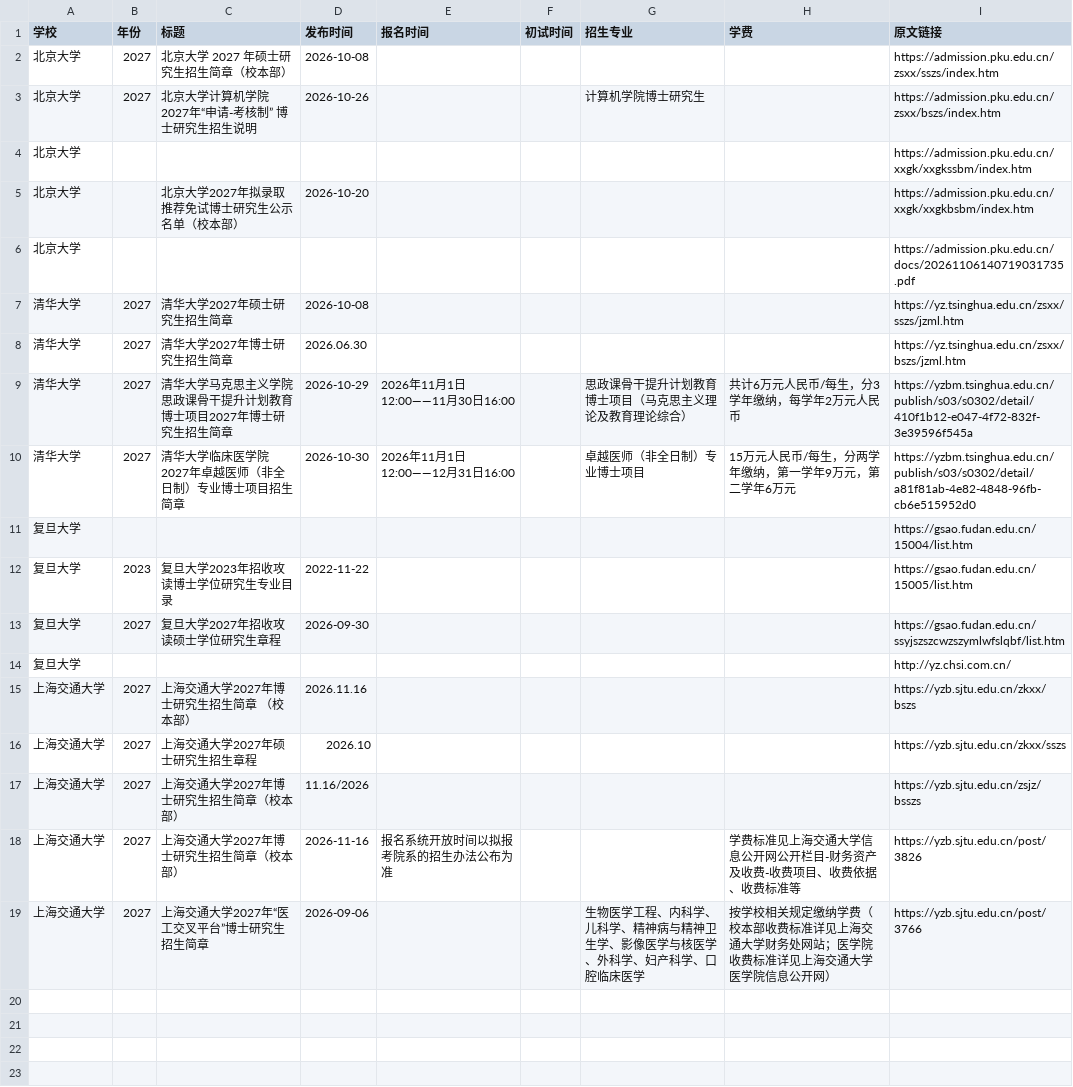
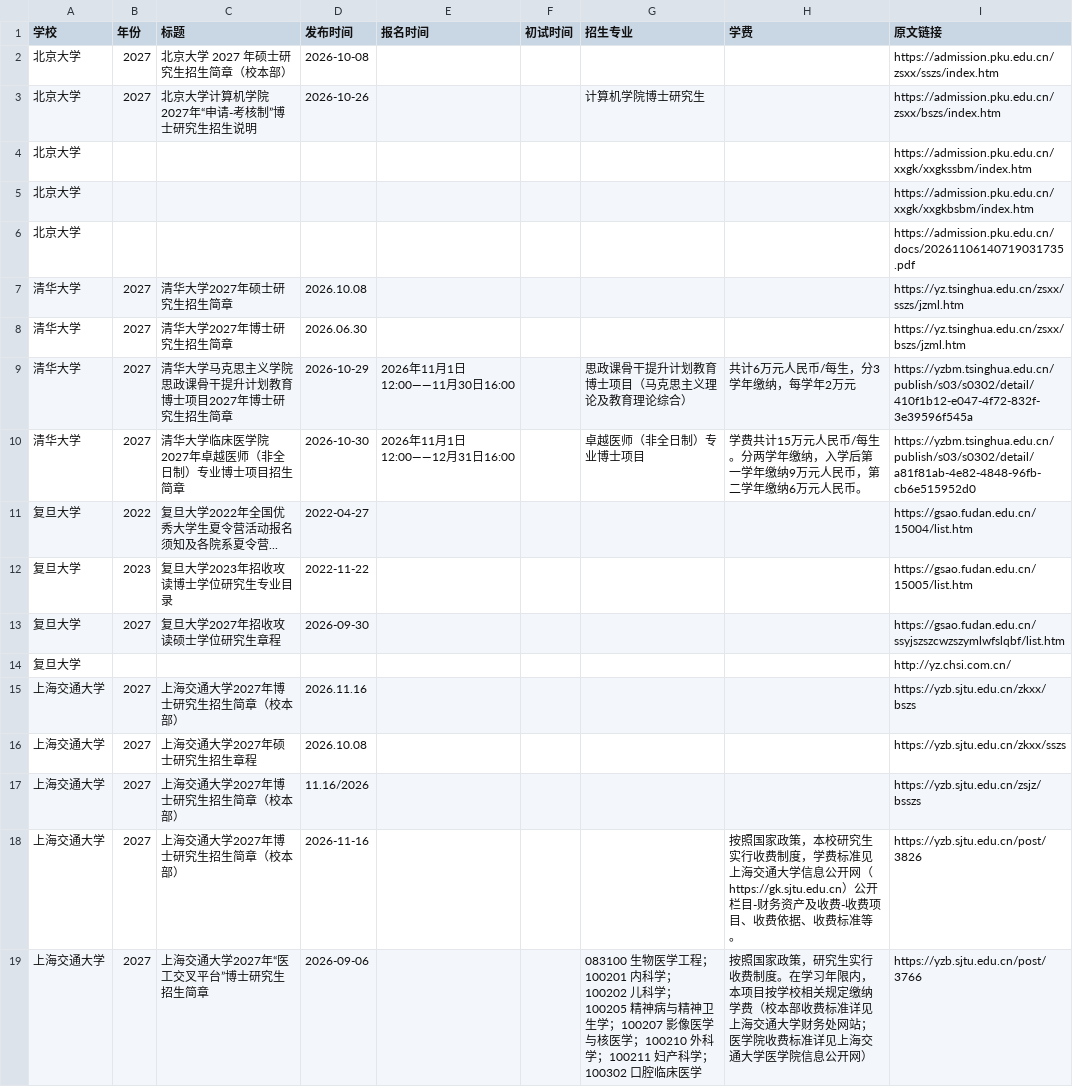
Before and after one commit to 1qq533/grad-admission-crawler, a CSV file: result.csv, drawn as a sheet.

```diff
--- a/result.csv
+++ b/result.csv
@@ -2,11 +2,11 @@
 北京大学,2027,北京大学 2027 年硕士研究生招生简章（校本部）,2026-10-08,,,,,https://admission.pku.edu.cn/zsxx/sszs/index.htm
-北京大学,2027,北京大学计算机学院2027年“申请-考核制” 博士研究生招生说明,2026-10-26,,,计算机学院博士研究生,,https://admission.pku.edu.cn/zsxx/bszs/index.htm
+北京大学,2027,北京大学计算机学院2027年“申请-考核制”博士研究生招生说明,2026-10-26,,,计算机学院博士研究生,,https://admission.pku.edu.cn/zsxx/bszs/index.htm
 北京大学,,,,,,,,https://admission.pku.edu.cn/xxgk/xxgkssbm/index.htm
-北京大学,,北京大学2027年拟录取推荐免试博士研究生公示名单（校本部）,2026-10-20,,,,,https://admission.pku.edu.cn/xxgk/xxgkbsbm/index.htm
+北京大学,,,,,,,,https://admission.pku.edu.cn/xxgk/xxgkbsbm/index.htm
 北京大学,,,,,,,,https://admission.pku.edu.cn/docs/20261106140719031735.pdf
-清华大学,2027,清华大学2027年硕士研究生招生简章,2026-10-08,,,,,https://yz.tsinghua.edu.cn/zsxx/sszs/jzml.htm
+清华大学,2027,清华大学2027年硕士研究生招生简章,2026.10.08,,,,,https://yz.tsinghua.edu.cn/zsxx/sszs/jzml.htm
 清华大学,2027,清华大学2027年博士研究生招生简章,2026.06.30,,,,,https://yz.tsinghua.edu.cn/zsxx/bszs/jzml.htm
-清华大学,2027,清华大学马克思主义学院思政课骨干提升计划教育博士项目2027年博士研究生招生简章,2026-10-29,2026年11月1日12:00——11月30日16:00,,思政课骨干提升计划教育博士项目（马克思主义理论及教育理论综合）,共计6万元人民币/每生，分3学年缴纳，每学年2万元人民币,https://yzbm.tsinghua.edu.cn/publish/s03/s0302/detail/410f1b12-e047-4f72-832f-3e39596f545a
-清华大学,2027,清华大学临床医学院2027年卓越医师（非全日制）专业博士项目招生简章,2026-10-30,2026年11月1日12:00——12月31日16:00,,卓越医师（非全日制）专业博士项目,15万元人民币/每生，分两学年缴纳，第一学年9万元，第二学年6万元,https://yzbm.tsinghua.edu.cn/publish/s03/s0302/detail/a81f81ab-4e82-4848-96fb-cb6e515952d0
-复旦大学,,,,,,,,https://gsao.fudan.edu.cn/15004/list.htm
+清华大学,2027,清华大学马克思主义学院思政课骨干提升计划教育博士项目2027年博士研究生招生简章,2026-10-29,2026年11月1日12:00——11月30日16:00,,思政课骨干提升计划教育博士项目（马克思主义理论及教育理论综合）,共计6万元人民币/每生，分3学年缴纳，每学年2万元,https://yzbm.tsinghua.edu.cn/publish/s03/s0302/detail/410f1b12-e047-4f72-832f-3e39596f545a
+清华大学,2027,清华大学临床医学院2027年卓越医师（非全日制）专业博士项目招生简章,2026-10-30,2026年11月1日12:00——12月31日16:00,,卓越医师（非全日制）专业博士项目,学费共计15万元人民币/每生。分两学年缴纳，入学后第一学年缴纳9万元人民币，第二学年缴纳6万元人民币。,https://yzbm.tsinghua.edu.cn/publish/s03/s0302/detail/a81f81ab-4e82-4848-96fb-cb6e515952d0
+复旦大学,2022,复旦大学2022年全国优秀大学生夏令营活动报名须知及各院系夏令营...,2022-04-27,,,,,https://gsao.fudan.edu.cn/15004/list.htm
 复旦大学,2023,复旦大学2023年招收攻读博士学位研究生专业目录,2022-11-22,,,,,https://gsao.fudan.edu.cn/15005/list.htm
@@ -14,6 +14,6 @@
 复旦大学,,,,,,,,http://yz.chsi.com.cn/
-上海交通大学,2027,上海交通大学2027年博士研究生招生简章 （校本部）,2026.11.16,,,,,https://yzb.sjtu.edu.cn/zkxx/bszs
-上海交通大学,2027,上海交通大学2027年硕士研究生招生章程,2026.10,,,,,https://yzb.sjtu.edu.cn/zkxx/sszs
+上海交通大学,2027,上海交通大学2027年博士研究生招生简章（校本部）,2026.11.16,,,,,https://yzb.sjtu.edu.cn/zkxx/bszs
+上海交通大学,2027,上海交通大学2027年硕士研究生招生章程,2026.10.08,,,,,https://yzb.sjtu.edu.cn/zkxx/sszs
 上海交通大学,2027,上海交通大学2027年博士研究生招生简章（校本部）,11.16/2026,,,,,https://yzb.sjtu.edu.cn/zsjz/bsszs
-上海交通大学,2027,上海交通大学2027年博士研究生招生简章（校本部）,2026-11-16,报名系统开放时间以拟报考院系的招生办法公布为准,,,学费标准见上海交通大学信息公开网公开栏目-财务资产及收费-收费项目、收费依据、收费标准等,https://yzb.sjtu.edu.cn/post/3826
-上海交通大学,2027,上海交通大学2027年“医工交叉平台”博士研究生招生简章,2026-09-06,,,生物医学工程、内科学、儿科学、精神病与精神卫生学、影像医学与核医学、外科学、妇产科学、口腔临床医学,按学校相关规定缴纳学费（校本部收费标准详见上海交通大学财务处网站；医学院收费标准详见上海交通大学医学院信息公开网）,https://yzb.sjtu.edu.cn/post/3766
+上海交通大学,2027,上海交通大学2027年博士研究生招生简章（校本部）,2026-11-16,,,,按照国家政策，本校研究生实行收费制度，学费标准见上海交通大学信息公开网（https://gk.sjtu.edu.cn）公开栏目-财务资产及收费-收费项目、收费依据、收费标准等。,https://yzb.sjtu.edu.cn/post/3826
+上海交通大学,2027,上海交通大学2027年“医工交叉平台”博士研究生招生简章,2026-09-06,,,083100 生物医学工程；100201 内科学；100202 儿科学；100205 精神病与精神卫生学；100207 影像医学与核医学；100210 外科学；100211 妇产科学；100302 口腔临床医学,按照国家政策，研究生实行收费制度。在学习年限内，本项目按学校相关规定缴纳学费（校本部收费标准详见上海交通大学财务处网站；医学院收费标准详见上海交通大学医学院信息公开网）,https://yzb.sjtu.edu.cn/post/3766
```
